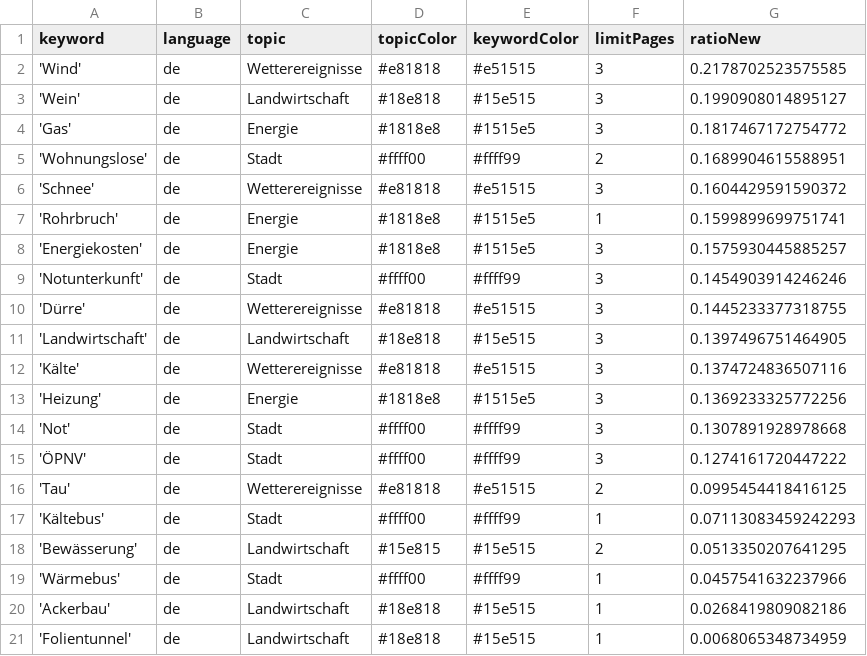
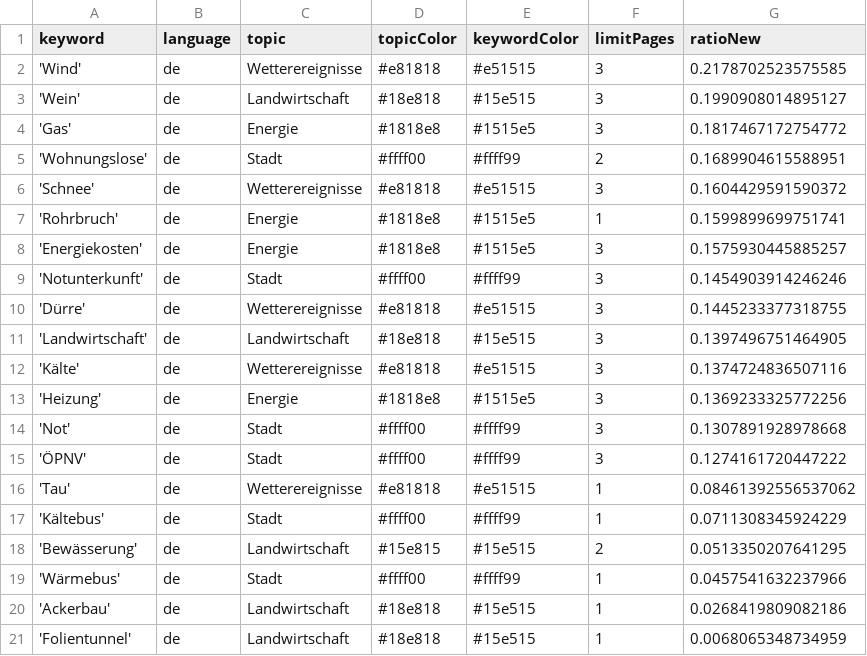
Before and after one commit to mizilett-news/winterIsComing, a CSV file: keywords.csv, drawn as a sheet.

Commit message:
Commit from GitHub Actions (harvest:0.0)

```diff
--- a/keywords.csv
+++ b/keywords.csv
@@ -15,4 +15,4 @@ keyword,language,topic,topicColor,keywordColor,limitPages,ratioNew
 'ÖPNV',de,Stadt,#ffff00,#ffff99,3,0.1274161720447222
-'Tau',de,Wetterereignisse,#e81818,#e51515,2,0.0995454418416125
-'Kältebus',de,Stadt,#ffff00,#ffff99,1,0.07113083459242293
+'Tau',de,Wetterereignisse,#e81818,#e51515,1,0.08461392556537062
+'Kältebus',de,Stadt,#ffff00,#ffff99,1,0.0711308345924229
 'Bewässerung',de,Landwirtschaft,#15e815,#15e515,2,0.0513350207641295
```
